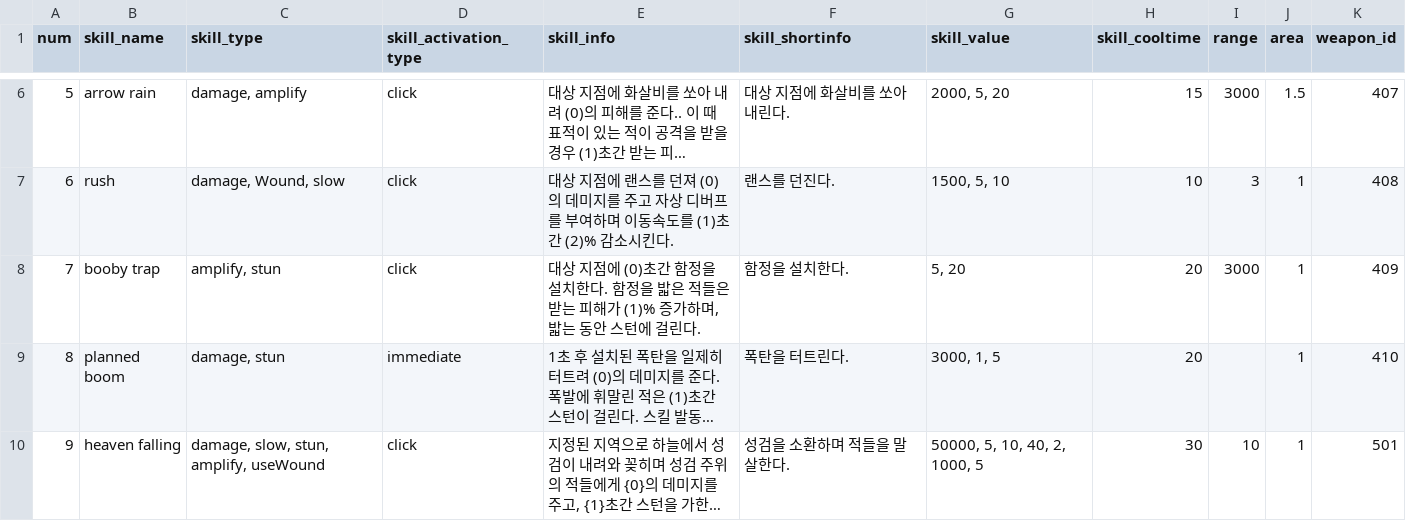
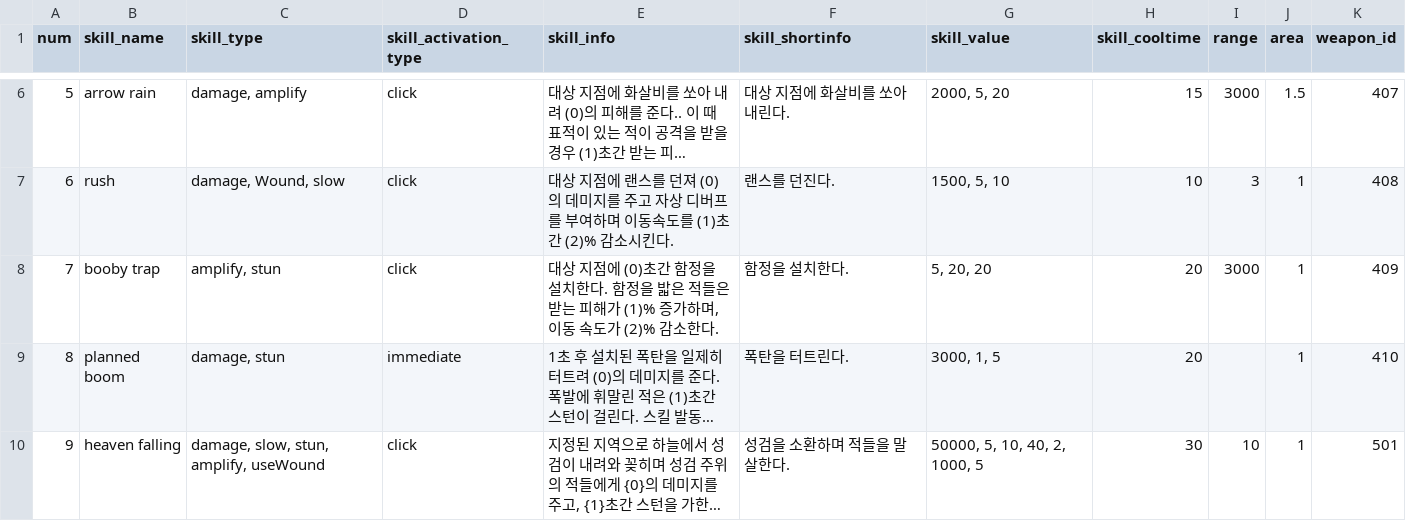
Before and after one commit to Famec7/WRD, a CSV file: Assets/Resources/DataTable/Skill/ActiveSkillData.csv, drawn as a sheet; only a part is shown, gaps mark what is left out; long unchanged cells end in …; the diff names each change by its address in the sheet, - before the commit and + after, or states it on an @@ line.

```diff
--- a/Assets/Resources/DataTable/Skill/ActiveSkillData.csv
+++ b/Assets/Resources/DataTable/Skill/ActiveSkillData.csv
-E8 (skill_info): …가하며, 밟는 동안 스턴에 걸린다.
+E8 (skill_info): …가하며, 이동 속도가 (2)% 감소한다.
-G8 (skill_value): 5, 20
+G8 (skill_value): 5, 20, 20
```
Also changed, not shown: 3 other files.
